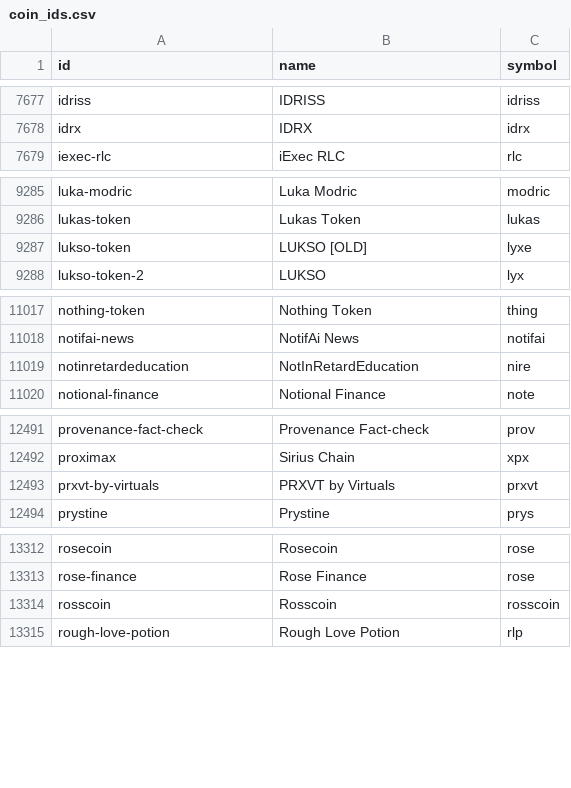
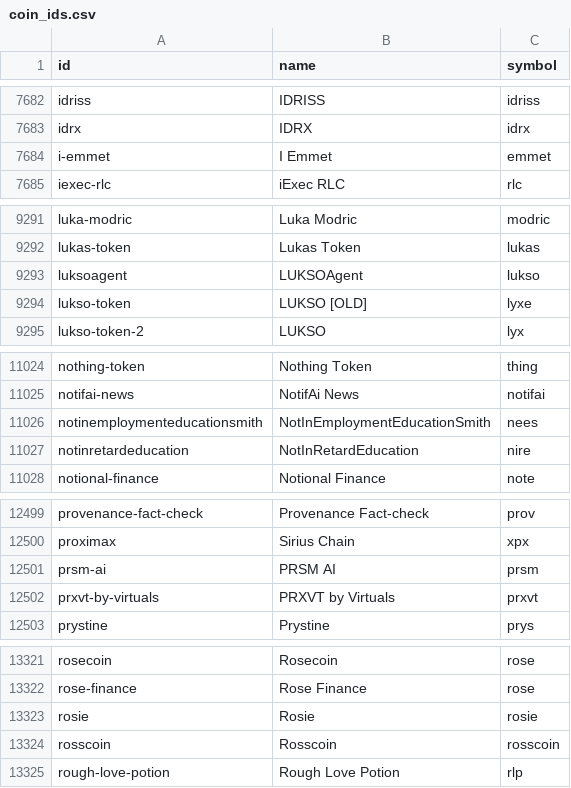
Before and after one commit to sachiew/coingecko-id-map, a CSV file: coin_ids.csv, drawn as a sheet; only a part is shown, gaps mark what is left out; the diff covers the shown part only.

```diff
--- a/coin_ids.csv
+++ b/coin_ids.csv
@@ -7678,2 +7683,3 @@ idriss,IDRISS,idriss
 idrx,IDRX,idrx
+i-emmet,I Emmet,emmet
 iexec-rlc,iExec RLC,rlc
@@ -9286,2 +9292,3 @@ luka-modric,Luka Modric,modric
 lukas-token,Lukas Token,lukas
+luksoagent,LUKSOAgent,lukso
 lukso-token,LUKSO [OLD],lyxe
@@ -11018,2 +11025,3 @@ nothing-token,Nothing Token,thing
 notifai-news,NotifAi News,notifai
+notinemploymenteducationsmith,NotInEmploymentEducationSmith,nees
 notinretardeducation,NotInRetardEducation,nire
@@ -12492,2 +12500,3 @@ provenance-fact-check,Provenance Fact-check,prov
 proximax,Sirius Chain,xpx
+prsm-ai,PRSM AI,prsm
 prxvt-by-virtuals,PRXVT by Virtuals,prxvt
@@ -13313,2 +13322,3 @@ rosecoin,Rosecoin,rose
 rose-finance,Rose Finance,rose
+rosie,Rosie,rosie
 rosscoin,Rosscoin,rosscoin
```
Also changed, not shown: 6 added rows elsewhere in this file, category_ids.csv, derivative_ids.csv, 3 other files.
